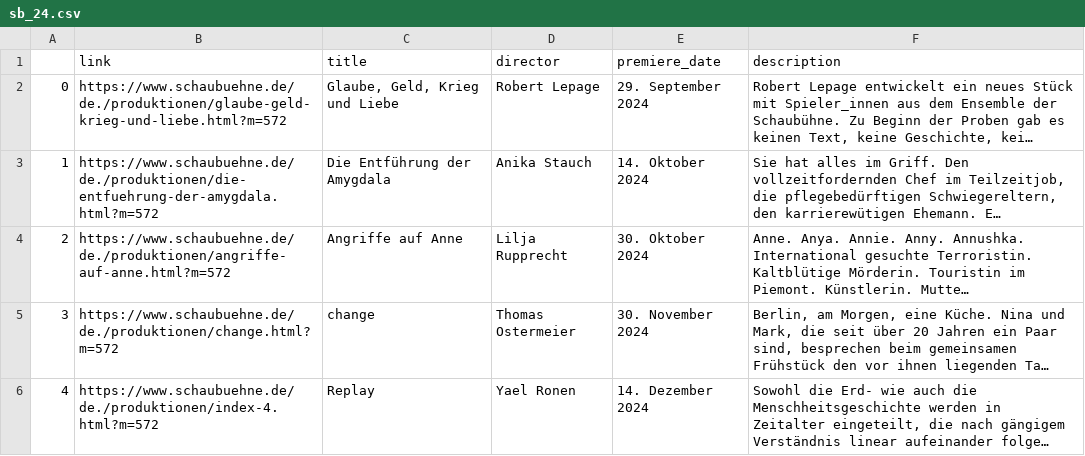
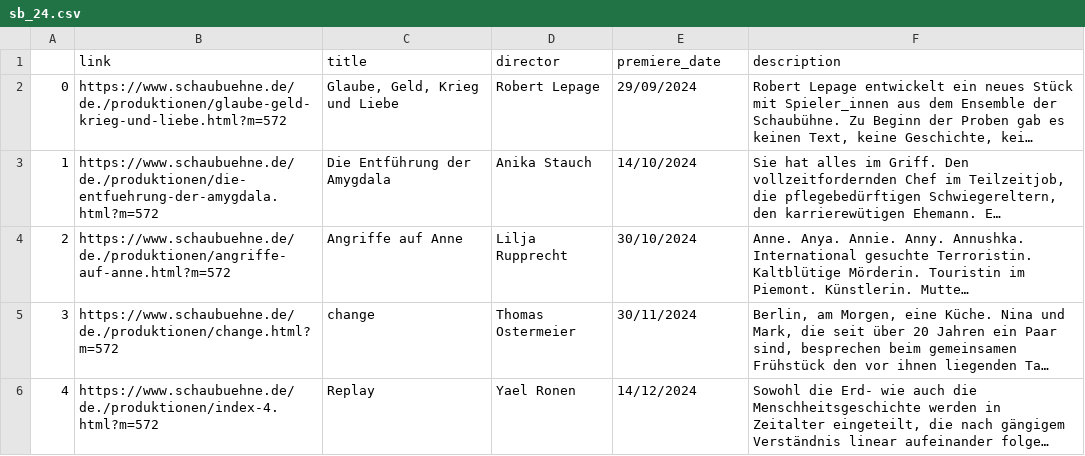
Before and after one commit to ljmirani/theater-premieres, a CSV file: sb_24.csv, drawn as a sheet; long unchanged cells end in …; the diff names each change by its address in the sheet, - before the commit and + after, or states it on an @@ line.

```diff
--- a/sb_24.csv
+++ b/sb_24.csv
-E2 (premiere_date): 29. September 2024
+E2 (premiere_date): 29/09/2024
-E3 (premiere_date): 14. Oktober 2024
+E3 (premiere_date): 14/10/2024
-E4 (premiere_date): 30. Oktober 2024
+E4 (premiere_date): 30/10/2024
-E5 (premiere_date): 30. November 2024
+E5 (premiere_date): 30/11/2024
-E6 (premiere_date): 14. Dezember 2024
+E6 (premiere_date): 14/12/2024
```
Also changed, not shown: gorki_24.csv, kammer_24.csv, 3 other files.
